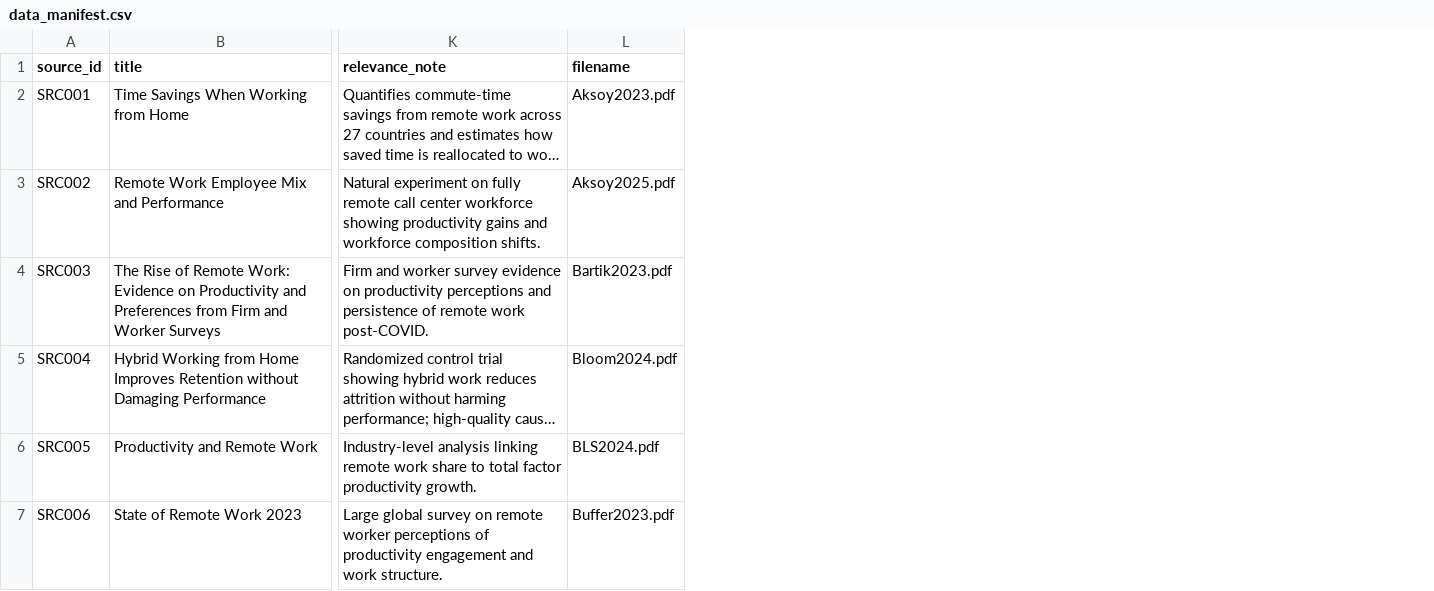
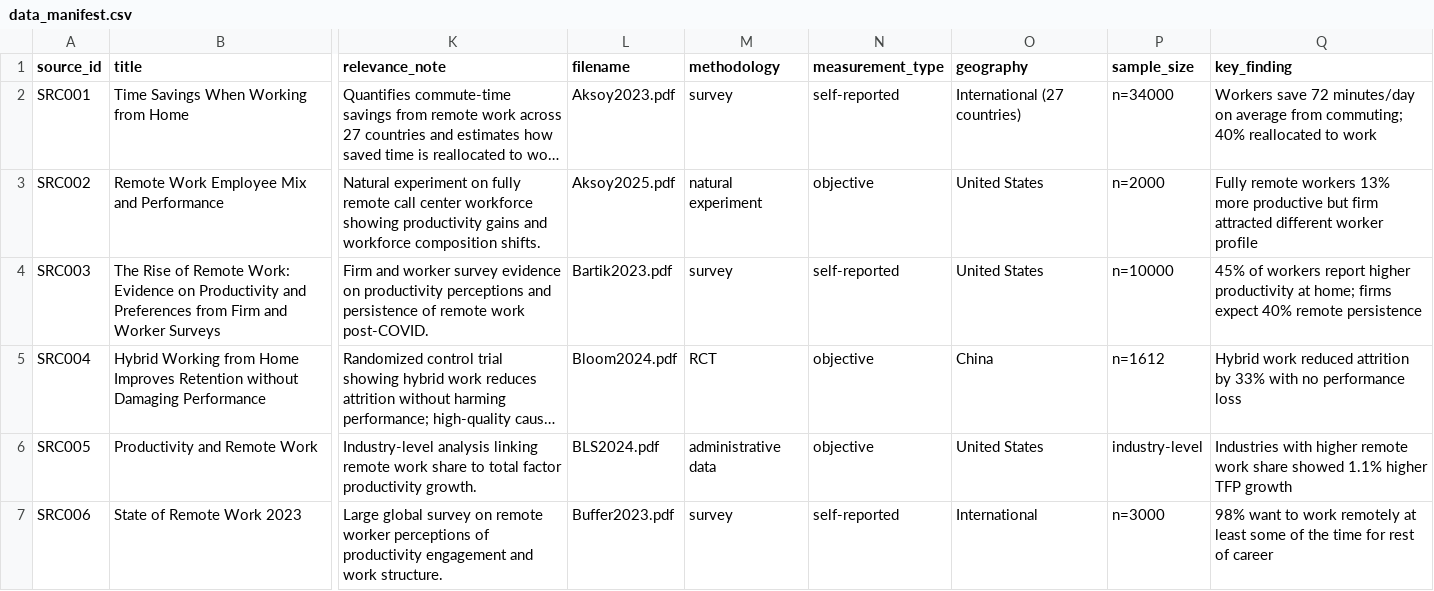
Before and after one commit to Lksimpson/Personal-Research-Portal, a CSV file: data/data_manifest.csv, drawn as a sheet; only a part is shown, gaps mark what is left out; long unchanged cells end in …; the diff covers the shown part only; the diff names each change by its address in the sheet, - before the commit and + after, or states it on an @@ line.

Commit message:
Add eval run and enrich data_manifest metadata
Extend data/data_manifest.csv with new metadata columns (methodology, measurement_type, geography, sample_size, key_finding) and populate entries for existing sources to provide richer provenance and study-level details. Add outputs/eval_runs/eval_run14.jsonl containing evaluation run records. Also add src/eval/queries_backup.jsonl and update src/eval/queries.jsonl and threads/threads.jsonl to reflect query/backups and thread changes.

```diff
--- a/data/data_manifest.csv
+++ b/data/data_manifest.csv
+column M (methodology), rows 2-7: survey | natural experiment | survey | RCT | administrative data | survey
+column N (measurement_type), rows 2-7: self-reported | objective | self-reported | objective | objective | self-reported
+column O (geography), rows 2-7: International (27 countries) | United States | United States | China | United States | International
+column P (sample_size), rows 2-7: n=34000 | n=2000 | n=10000 | n=1612 | industry-level | n=3000
+column Q (key_finding), rows 2-7: Workers save 72 minutes/day on average from commuting; 40% reallocated to work | Fully remote workers 13% more productive but firm attracted different worker profile | 45% of workers report higher productivity at home; firms expect 40% remote persistence | Hybrid work reduced attrition by 33% with no performance loss | Industries with higher remote work share showed 1.1% higher TFP growth | 98% want to work remotely at least some of the time for rest of career
```
Also changed, not shown: 2 edited cells elsewhere in this file, 4 other files.
